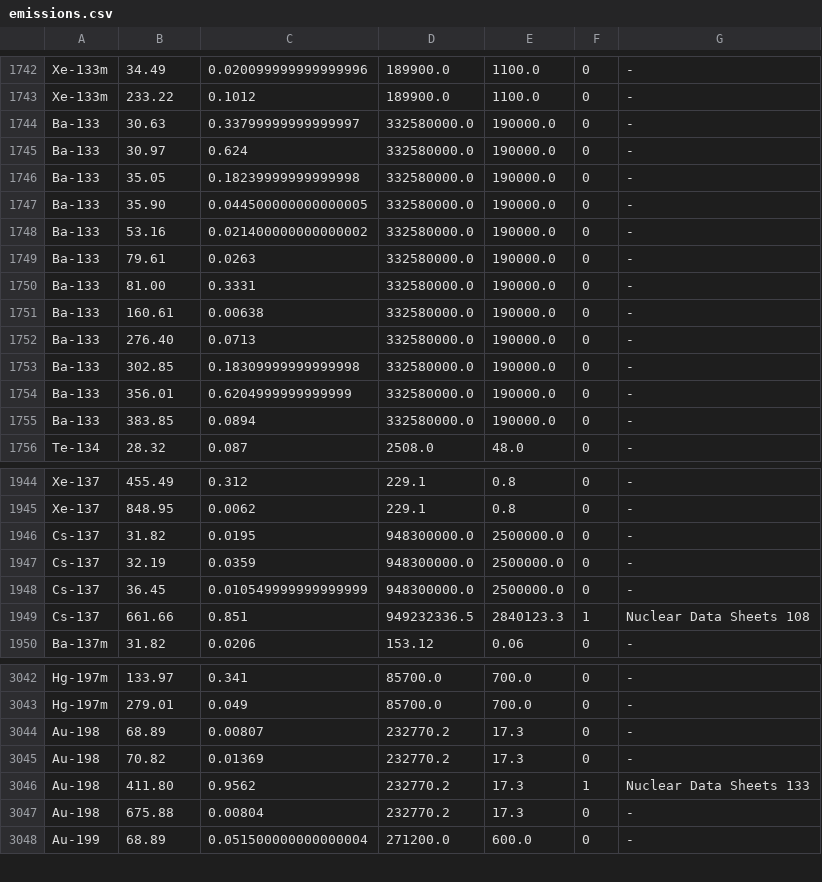
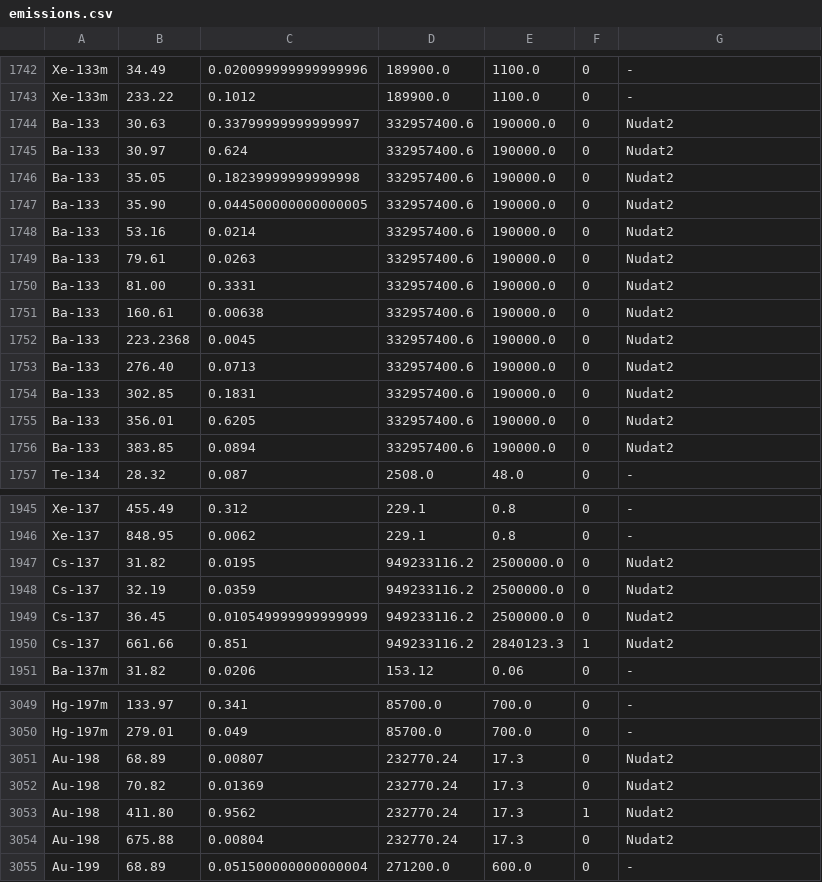
Before and after one commit to marcodiluzio/k0-INRIM, a CSV file: data/literaturedata/emissions.csv, drawn as a sheet; only a part is shown, gaps mark what is left out; the diff covers the shown part only.

```diff
--- a/data/literaturedata/emissions.csv
+++ b/data/literaturedata/emissions.csv
@@ -1743,14 +1743,15 @@ Xe-133m,34.49,0.020099999999999996,189900.0,1100.0,0,-
 Xe-133m,233.22,0.1012,189900.0,1100.0,0,-
-Ba-133,30.63,0.33799999999999997,332580000.0,190000.0,0,-
-Ba-133,30.97,0.624,332580000.0,190000.0,0,-
-Ba-133,35.05,0.18239999999999998,332580000.0,190000.0,0,-
-Ba-133,35.90,0.044500000000000005,332580000.0,190000.0,0,-
-Ba-133,53.16,0.021400000000000002,332580000.0,190000.0,0,-
-Ba-133,79.61,0.0263,332580000.0,190000.0,0,-
-Ba-133,81.00,0.3331,332580000.0,190000.0,0,-
-Ba-133,160.61,0.00638,332580000.0,190000.0,0,-
-Ba-133,276.40,0.0713,332580000.0,190000.0,0,-
-Ba-133,302.85,0.18309999999999998,332580000.0,190000.0,0,-
-Ba-133,356.01,0.6204999999999999,332580000.0,190000.0,0,-
-Ba-133,383.85,0.0894,332580000.0,190000.0,0,-
+Ba-133,30.63,0.33799999999999997,332957400.6,190000.0,0,Nudat2
+Ba-133,30.97,0.624,332957400.6,190000.0,0,Nudat2
+Ba-133,35.05,0.18239999999999998,332957400.6,190000.0,0,Nudat2
+Ba-133,35.90,0.044500000000000005,332957400.6,190000.0,0,Nudat2
+Ba-133,53.16,0.0214,332957400.6,190000.0,0,Nudat2
+Ba-133,79.61,0.0263,332957400.6,190000.0,0,Nudat2
+Ba-133,81.00,0.3331,332957400.6,190000.0,0,Nudat2
+Ba-133,160.61,0.00638,332957400.6,190000.0,0,Nudat2
+Ba-133,223.2368,0.0045,332957400.6,190000.0,0,Nudat2
+Ba-133,276.40,0.0713,332957400.6,190000.0,0,Nudat2
+Ba-133,302.85,0.1831,332957400.6,190000.0,0,Nudat2
+Ba-133,356.01,0.6205,332957400.6,190000.0,0,Nudat2
+Ba-133,383.85,0.0894,332957400.6,190000.0,0,Nudat2
 Te-134,28.32,0.087,2508.0,48.0,0,-
@@ -1945,6 +1946,6 @@ Xe-137,455.49,0.312,229.1,0.8,0,-
 Xe-137,848.95,0.0062,229.1,0.8,0,-
-Cs-137,31.82,0.0195,948300000.0,2500000.0,0,-
-Cs-137,32.19,0.0359,948300000.0,2500000.0,0,-
-Cs-137,36.45,0.010549999999999999,948300000.0,2500000.0,0,-
-Cs-137,661.66,0.851,949232336.5,2840123.3,1,Nuclear Data Sheets 108
+Cs-137,31.82,0.0195,949233116.2,2500000.0,0,Nudat2
+Cs-137,32.19,0.0359,949233116.2,2500000.0,0,Nudat2
+Cs-137,36.45,0.010549999999999999,949233116.2,2500000.0,0,Nudat2
+Cs-137,661.66,0.851,949233116.2,2840123.3,1,Nudat2
 Ba-137m,31.82,0.0206,153.12,0.06,0,-
@@ -3043,6 +3050,6 @@ Hg-197m,133.97,0.341,85700.0,700.0,0,-
 Hg-197m,279.01,0.049,85700.0,700.0,0,-
-Au-198,68.89,0.00807,232770.2,17.3,0,-
-Au-198,70.82,0.01369,232770.2,17.3,0,-
-Au-198,411.80,0.9562,232770.2,17.3,1,Nuclear Data Sheets 133
-Au-198,675.88,0.00804,232770.2,17.3,0,-
+Au-198,68.89,0.00807,232770.24,17.3,0,Nudat2
+Au-198,70.82,0.01369,232770.24,17.3,0,Nudat2
+Au-198,411.80,0.9562,232770.24,17.3,1,Nudat2
+Au-198,675.88,0.00804,232770.24,17.3,0,Nudat2
 Au-199,68.89,0.051500000000000004,271200.0,600.0,0,-
```
Also changed, not shown: 6 added rows and 69 edited cells elsewhere in this file.
